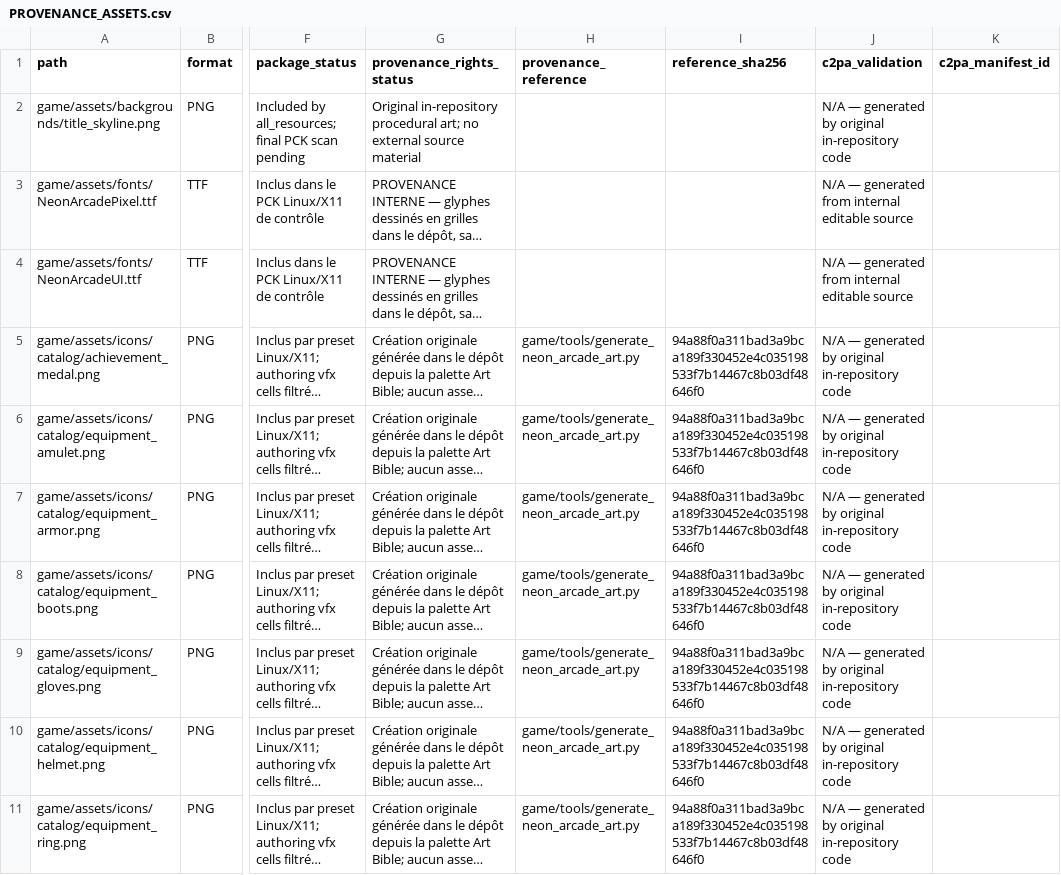
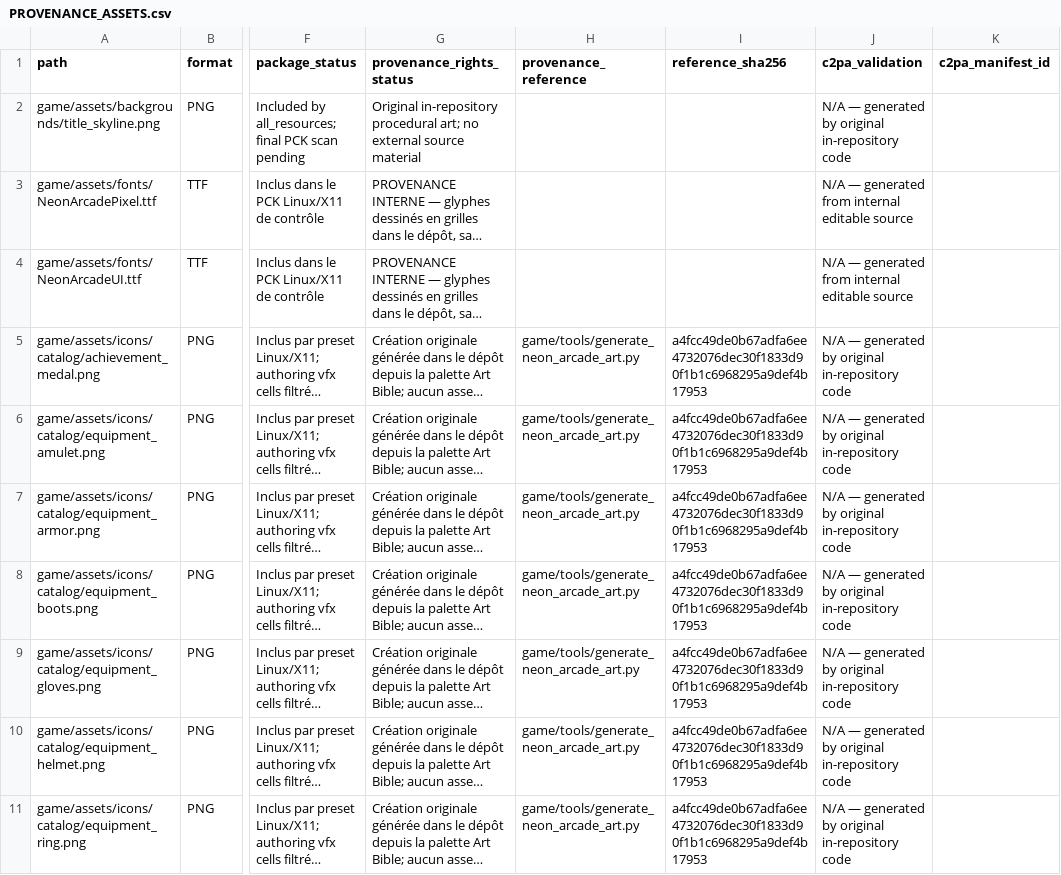
Before and after one commit to SkyDogzz/Dopamine, a CSV file: docs/art/PROVENANCE_ASSETS.csv, drawn as a sheet; only a part is shown, gaps mark what is left out; long unchanged cells end in …; the diff covers the shown part only; the diff names each change by its address in the sheet, - before the commit and + after, or states it on an @@ line.

```diff
--- a/docs/art/PROVENANCE_ASSETS.csv
+++ b/docs/art/PROVENANCE_ASSETS.csv
-I5:I11 (reference_sha256): 94a88f0a311bad3a9bca189f330452e4c035198533f7b14467c8b03df48646f0
+I5:I11 (reference_sha256): a4fcc49de0b67adfa6ee4732076dec30f1833d90f1b1c6968295a9def4b17953
```
Also changed, not shown: 93 edited cells elsewhere in this file, docs/art/ASSET_FILE_REGISTER_CURRENT.csv, docs/art/ASSET_MIGRATIONS.csv, 27 other files.
